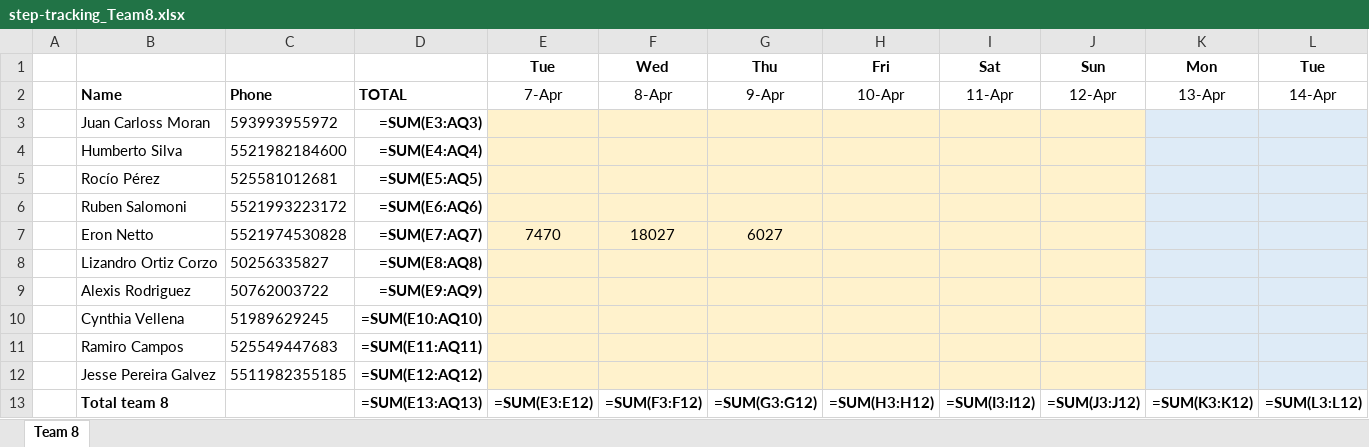
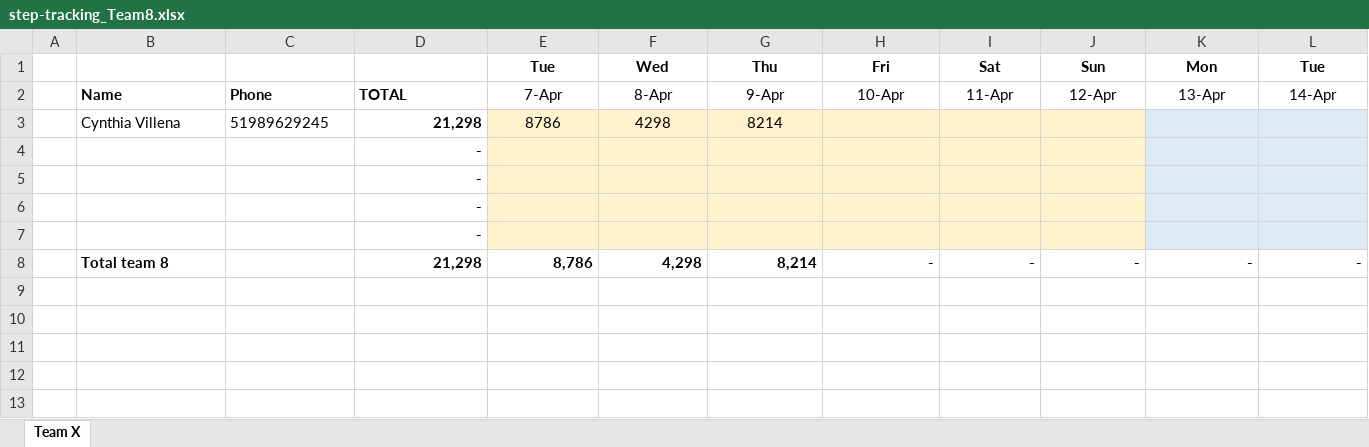
Before and after one commit to eronbfr/Team-8-STC-Nokia, an Excel workbook: step-tracking_Team8.xlsx, sheet Team X, drawn as a sheet; only a part is shown; values as stored, in another font and other column widths than the file's, no borders; formulas without a stored value are shown as written; removed rows and columns are numbered as before the commit, all else as after; rows hold the shown columns only; the diff names each change by its address in the sheet, - before the commit and + after, or states it on an @@ line.

Commit message:
Update step-tracking spreadsheet via dashboard

```diff
--- a/step-tracking_Team8.xlsx (sheet Team X)
+++ b/step-tracking_Team8.xlsx (sheet Team X)
-sheet tab: Team 8
+sheet tab: Team X
-row 3:  | Juan Carloss Moran | 593993955972 | =SUM(E3:AQ3)
-row 4:  | Humberto Silva | 5521982184600 | =SUM(E4:AQ4)
-row 5:  | Rocío Pérez | 525581012681 | =SUM(E5:AQ5)
-row 6:  | Ruben Salomoni | 5521993223172 | =SUM(E6:AQ6)
-row 7:  | Eron Netto | 5521974530828 | =SUM(E7:AQ7) | 7470 | 18027 | 6027
-row 8:  | Lizandro Ortiz Corzo | 50256335827 | =SUM(E8:AQ8)
-row 9:  | Alexis Rodriguez | 50762003722 | =SUM(E9:AQ9)
-row 10:  | Cynthia Vellena | 51989629245 | =SUM(E10:AQ10)
-row 11:  | Ramiro Campos | 525549447683 | =SUM(E11:AQ11)
-row 12:  | Jesse Pereira Galvez | 5511982355185 | =SUM(E12:AQ12)
-row 13:  | Total team 8 |  | =SUM(E13:AQ13) | =SUM(E3:E12) | =SUM(F3:F12) | =SUM(G3:G12) | =SUM(H3:H12) | =SUM(I3:I12) | =SUM(J3:J12) | =SUM(K3:K12) | =SUM(L3:L12)
+row 3:  | Cynthia Villena | 51989629245 | 21,298 | 8786 | 4298 | 8214
+row 4:  |  |  | -
+row 5:  |  |  | -
+row 6:  |  |  | -
+row 7:  |  |  | -
+row 8:  | Total team 8 |  | 21,298 | 8,786 | 4,298 | 8,214 | - | - | - | - | -
```
